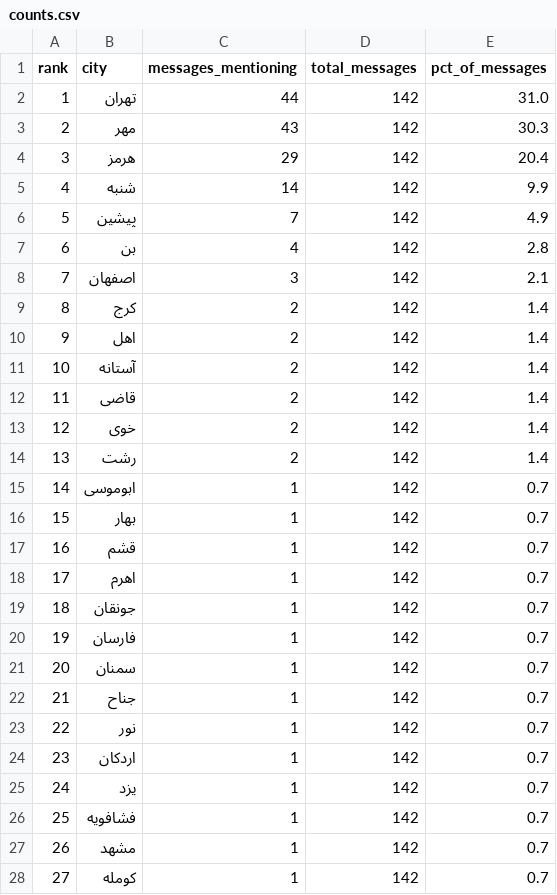
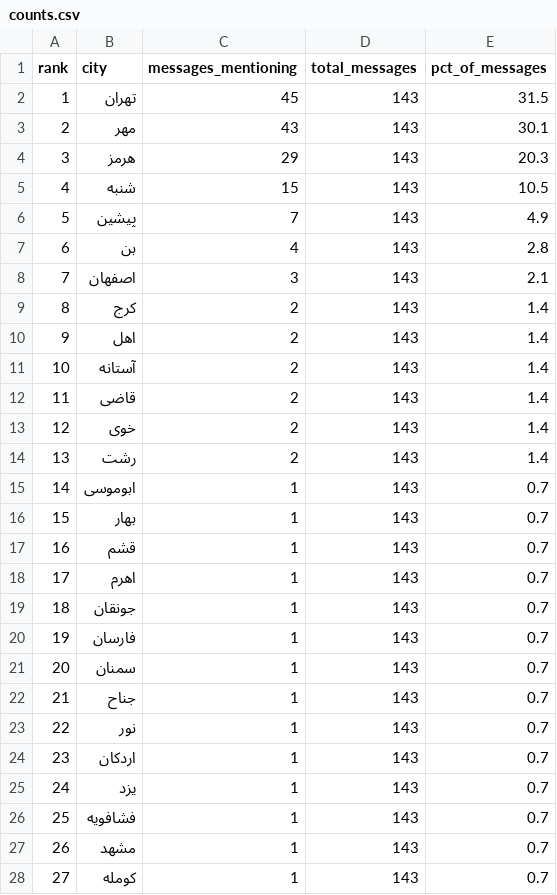
Before and after one commit to Baggiest/ZADAN, a CSV file: counts.csv, drawn as a sheet; only a part is shown; the diff covers the shown part only.

```diff
--- a/counts.csv
+++ b/counts.csv
@@ -1,28 +1,28 @@
 rank,city,messages_mentioning,total_messages,pct_of_messages
-1,تهران,44,142,31.0
-2,مهر,43,142,30.3
-3,هرمز,29,142,20.4
-4,شنبه,14,142,9.9
-5,پیشین,7,142,4.9
-6,بن,4,142,2.8
-7,اصفهان,3,142,2.1
-8,کرج,2,142,1.4
-9,اهل,2,142,1.4
-10,آستانه,2,142,1.4
-11,قاضی,2,142,1.4
-12,خوی,2,142,1.4
-13,رشت,2,142,1.4
-14,ابوموسی,1,142,0.7
-15,بهار,1,142,0.7
-16,قشم,1,142,0.7
-17,اهرم,1,142,0.7
-18,جونقان,1,142,0.7
-19,فارسان,1,142,0.7
-20,سمنان,1,142,0.7
-21,جناح,1,142,0.7
-22,نور,1,142,0.7
-23,اردکان,1,142,0.7
-24,یزد,1,142,0.7
-25,فشافویه,1,142,0.7
-26,مشهد,1,142,0.7
-27,کومله,1,142,0.7
+1,تهران,45,143,31.5
+2,مهر,43,143,30.1
+3,هرمز,29,143,20.3
+4,شنبه,15,143,10.5
+5,پیشین,7,143,4.9
+6,بن,4,143,2.8
+7,اصفهان,3,143,2.1
+8,کرج,2,143,1.4
+9,اهل,2,143,1.4
+10,آستانه,2,143,1.4
+11,قاضی,2,143,1.4
+12,خوی,2,143,1.4
+13,رشت,2,143,1.4
+14,ابوموسی,1,143,0.7
+15,بهار,1,143,0.7
+16,قشم,1,143,0.7
+17,اهرم,1,143,0.7
+18,جونقان,1,143,0.7
+19,فارسان,1,143,0.7
+20,سمنان,1,143,0.7
+21,جناح,1,143,0.7
+22,نور,1,143,0.7
+23,اردکان,1,143,0.7
+24,یزد,1,143,0.7
+25,فشافویه,1,143,0.7
+26,مشهد,1,143,0.7
+27,کومله,1,143,0.7
```
Also changed, not shown: 51 edited cells elsewhere in this file, public/sample/counts-48h.csv, public/sample/counts-72h.csv, 2 other files.
